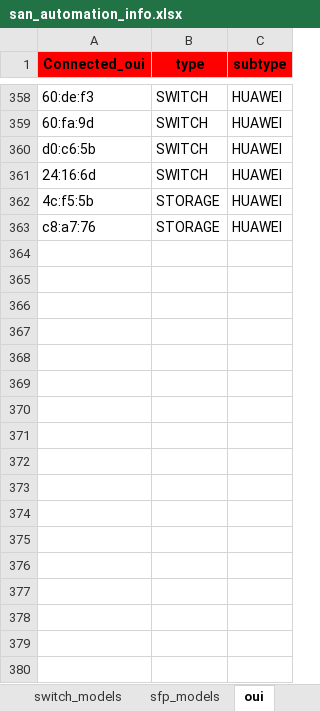
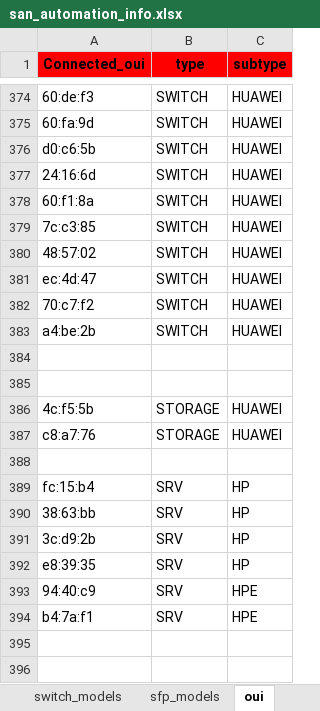
Before and after one commit to KonstantinAlxVlasenko/san_report_automation, an Excel workbook: san_automation_info.xlsx, sheet oui, drawn as a sheet; only a part is shown, gaps mark what is left out; values as stored, in another font and other column widths than the file's, no borders; conditional formats not drawn; the diff covers the shown part only; the diff names each change by its address in the sheet, - before the commit and + after, or states it on an @@ line.

```diff
--- a/san_automation_info.xlsx (sheet oui)
+++ b/san_automation_info.xlsx (sheet oui)
+row 378: 60:f1:8a | SWITCH | HUAWEI
+row 379: 7c:c3:85 | SWITCH | HUAWEI
+row 380: 48:57:02 | SWITCH | HUAWEI
+row 381: ec:4d:47 | SWITCH | HUAWEI
+row 382: 70:c7:f2 | SWITCH | HUAWEI
+row 383: a4:be:2b | SWITCH | HUAWEI
+row 384: (empty)
+row 385: (empty)
+row 388: (empty)
+row 389: fc:15:b4 | SRV | HP
+row 390: 38:63:bb | SRV | HP
+row 391: 3c:d9:2b | SRV | HP
+row 392: e8:39:35 | SRV | HP
+row 393: 94:40:c9 | SRV | HPE
+row 394: b4:7a:f1 | SRV | HPE
+row 395: (empty)
+row 396: (empty)
```
Also changed, not shown: 33 added rows and 1 edited cell elsewhere in this sheet, sheet customer_report, sheet nameserver, sheet sfp_models, sheet raslog_details, report_info.xlsx, 11 other files.
